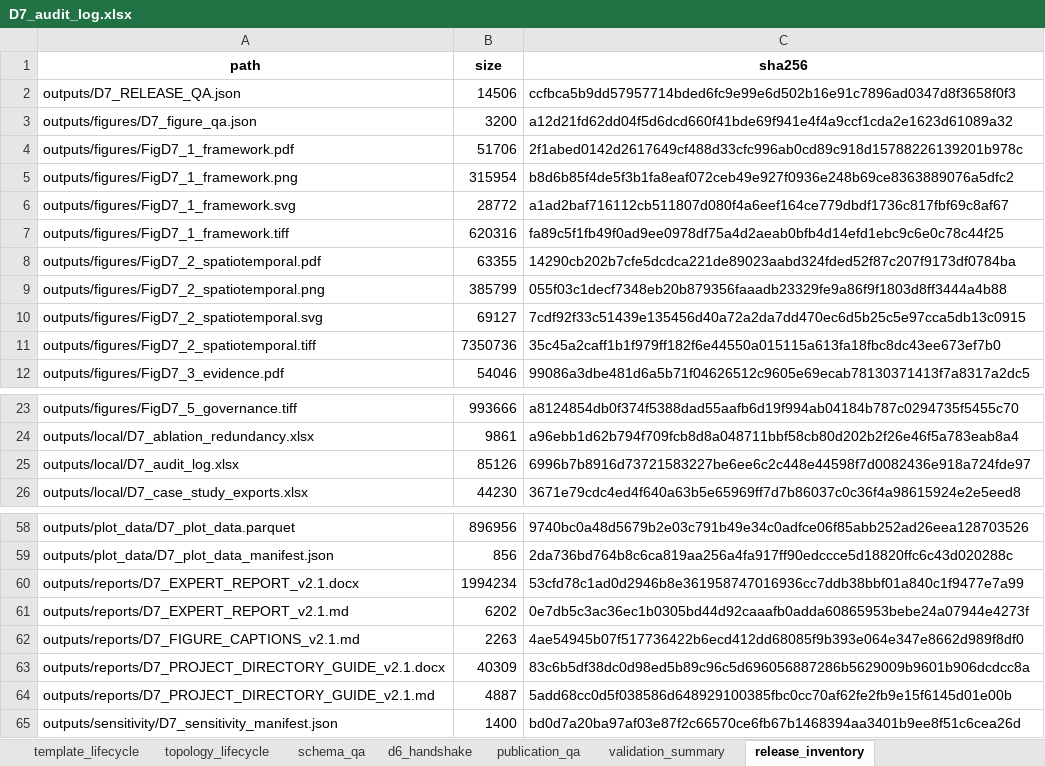
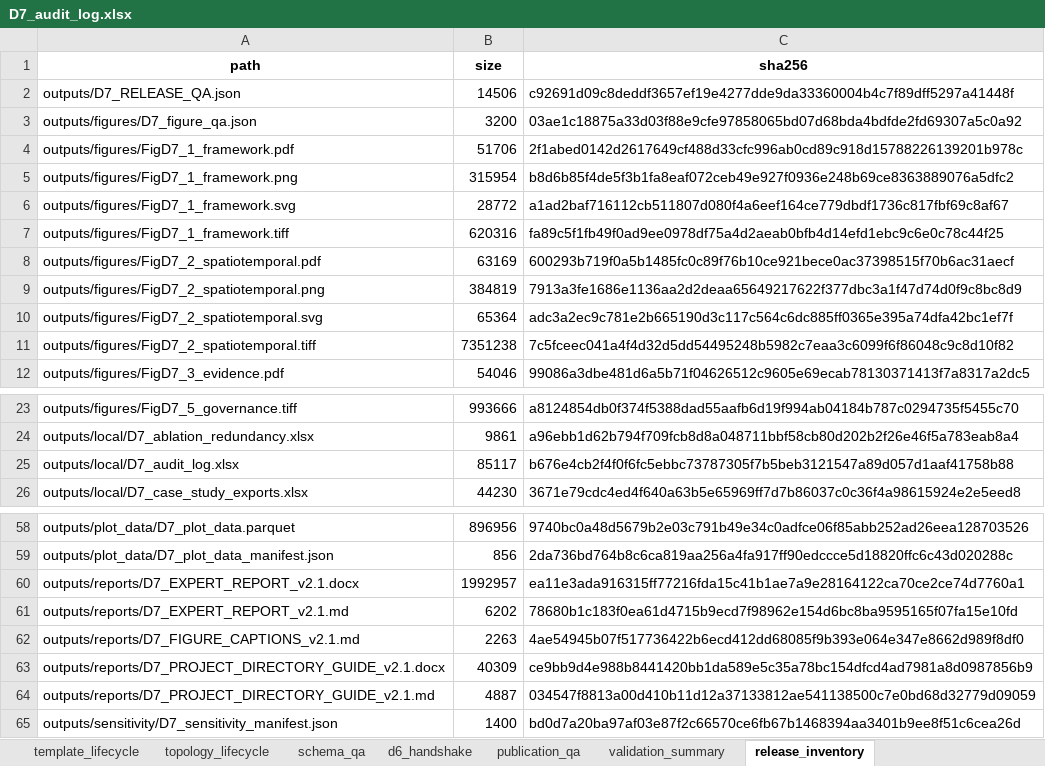
Before and after one commit to muzi-1998/beian_tree, an Excel workbook: Project 1 Data Quality Assessment/D7 Topological Role Consistency and Structural Representativeness/outputs/local/D7_audit_log.xlsx, sheet release_inventory, drawn as a sheet; only a part is shown, gaps mark what is left out; values as stored, in another font and other column widths than the file's, no borders; the diff names each change by its address in the sheet, - before the commit and + after, or states it on an @@ line.

```diff
--- a/Project 1 Data Quality Assessment/D7 Topological Role Consistency and Structural Representativeness/outputs/local/D7_audit_log.xlsx (sheet release_inventory)
+++ b/Project 1 Data Quality Assessment/D7 Topological Role Consistency and Structural Representativeness/outputs/local/D7_audit_log.xlsx (sheet release_inventory)
-C2 (sha256): ccfbca5b9dd57957714bded6fc9e99e6d502b16e91c7896ad0347d8f3658f0f3
+C2 (sha256): c92691d09c8deddf3657ef19e4277dde9da33360004b4c7f89dff5297a41448f
-C3 (sha256): a12d21fd62dd04f5d6dcd660f41bde69f941e4f4a9ccf1cda2e1623d61089a32
+C3 (sha256): 03ae1c18875a33d03f88e9cfe97858065bd07d68bda4bdfde2fd69307a5c0a92
-B8 (size): 63355
+B8 (size): 63169
-C8 (sha256): 14290cb202b7cfe5dcdca221de89023aabd324fded52f87c207f9173df0784ba
+C8 (sha256): 600293b719f0a5b1485fc0c89f76b10ce921bece0ac37398515f70b6ac31aecf
-B9 (size): 385799
+B9 (size): 384819
-C9 (sha256): 055f03c1decf7348eb20b879356faaadb23329fe9a86f9f1803d8ff3444a4b88
+C9 (sha256): 7913a3fe1686e1136aa2d2deaa65649217622f377dbc3a1f47d74d0f9c8bc8d9
-B10 (size): 69127
+B10 (size): 65364
-C10 (sha256): 7cdf92f33c51439e135456d40a72a2da7dd470ec6d5b25c5e97cca5db13c0915
+C10 (sha256): adc3a2ec9c781e2b665190d3c117c564c6dc885ff0365e395a74dfa42bc1ef7f
-B11 (size): 7350736
+B11 (size): 7351238
-C11 (sha256): 35c45a2caff1b1f979ff182f6e44550a015115a613fa18fbc8dc43ee673ef7b0
+C11 (sha256): 7c5fceec041a4f4d32d5dd54495248b5982c7eaa3c6099f6f86048c9c8d10f82
-B25 (size): 85126
+B25 (size): 85117
-C25 (sha256): 6996b7b8916d73721583227be6ee6c2c448e44598f7d0082436e918a724fde97
+C25 (sha256): b676e4cb2f4f0f6fc5ebbc73787305f7b5beb3121547a89d057d1aaf41758b88
-B60 (size): 1994234
+B60 (size): 1992957
-C60 (sha256): 53cfd78c1ad0d2946b8e361958747016936cc7ddb38bbf01a840c1f9477e7a99
+C60 (sha256): ea11e3ada916315ff77216fda15c41b1ae7a9e28164122ca70ce2ce74d7760a1
-C61 (sha256): 0e7db5c3ac36ec1b0305bd44d92caaafb0adda60865953bebe24a07944e4273f
+C61 (sha256): 78680b1c183f0ea61d4715b9ecd7f98962e154d6bc8ba9595165f07fa15e10fd
-C63 (sha256): 83c6b5df38dc0d98ed5b89c96c5d696056887286b5629009b9601b906dcdcc8a
+C63 (sha256): ce9bb9d4e988b8441420bb1da589e5c35a78bc154dfcd4ad7981a8d0987856b9
-C64 (sha256): 5add68cc0d5f038586d648929100385fbc0cc70af62fe2fb9e15f6145d01e00b
+C64 (sha256): 034547f8813a00d410b11d12a37133812ae541138500c7e0bd68d32779d09059
```
Also changed, not shown: 16 other files.
